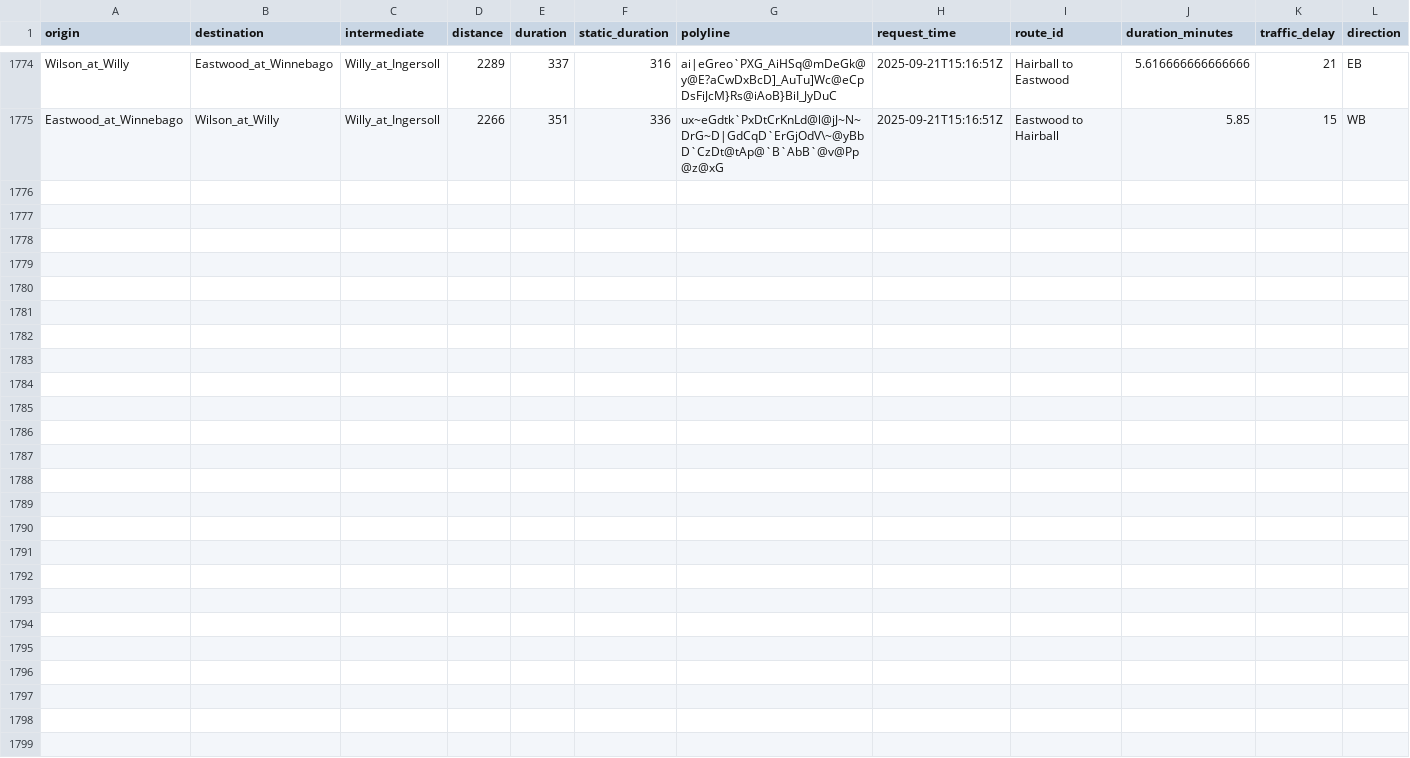
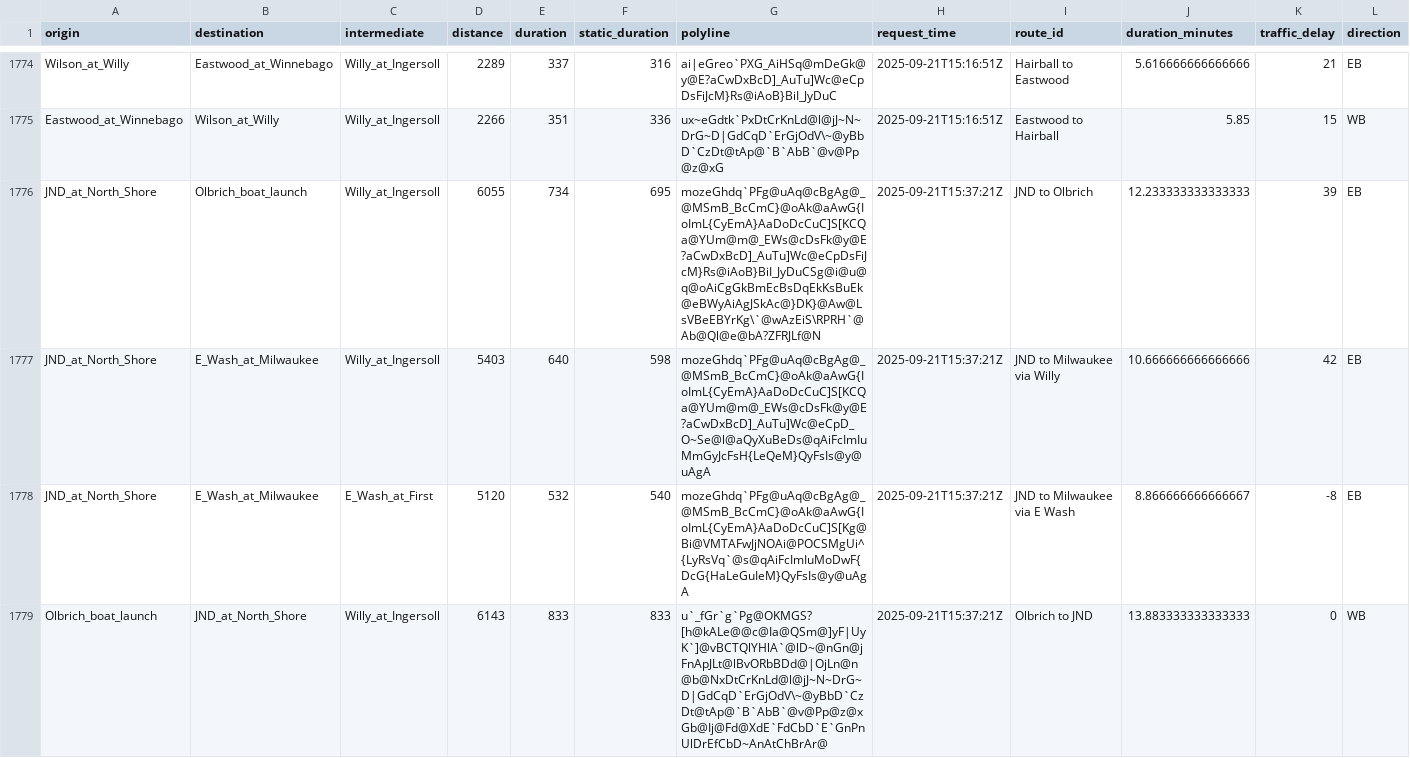
Before and after one commit to vgXhc/willy_street, a CSV file: data/data_clean.csv, drawn as a sheet; only a part is shown, gaps mark what is left out; rows hold the shown columns only; the diff covers the shown part only; the diff names each change by its address in the sheet, - before the commit and + after, or states it on an @@ line.

```diff
--- a/data/data_clean.csv
+++ b/data/data_clean.csv
+row 1776: JND_at_North_Shore | Olbrich_boat_launch | Willy_at_Ingersoll | 6055 | 734 | 695 | mozeGhdq`PFg@uAq@cBgAg@_@MSmB_BcCmC}@oAk@aAwG{IoImL{CyEmA}AaDoDcCuC]S[KCQa@YUm@m@_EWs@cDsFk@y@E?aCwDxBcD]_AuTu]Wc@eCpDsFiJcM}Rs@iAoB}BiI_JyDuCSg@i@u@q@oAiCgGkBmEcBsDqEkKsBuEk@eBWyAiAgJSkAc@}DK}@Aw@LsVBeEBYrKg\`@wAzEiS\RPRH`@Ab@Ql@e@bA?ZFRJLf@N | 2025-09-21T15:37:21Z | JND to Olbrich | 12.233333333333333 | 39 | EB
+row 1777: JND_at_North_Shore | E_Wash_at_Milwaukee | Willy_at_Ingersoll | 5403 | 640 | 598 | mozeGhdq`PFg@uAq@cBgAg@_@MSmB_BcCmC}@oAk@aAwG{IoImL{CyEmA}AaDoDcCuC]S[KCQa@YUm@m@_EWs@cDsFk@y@E?aCwDxBcD]_AuTu]Wc@eCpD_O~Se@l@aQyXuBeDs@qAiFcImIuMmGyJcFsH{LeQeM}QyFsIs@y@uAgA | 2025-09-21T15:37:21Z | JND to Milwaukee via Willy | 10.666666666666666 | 42 | EB
+row 1778: JND_at_North_Shore | E_Wash_at_Milwaukee | E_Wash_at_First | 5120 | 532 | 540 | mozeGhdq`PFg@uAq@cBgAg@_@MSmB_BcCmC}@oAk@aAwG{IoImL{CyEmA}AaDoDcCuC]S[Kg@Bi@VMTAFwJjNOAi@POCSMgUi^{LyRsVq`@s@qAiFcImIuMoDwF{DcG{HaLeGuIeM}QyFsIs@y@uAgA | 2025-09-21T15:37:21Z | JND to Milwaukee via E Wash | 8.866666666666667 | -8 | EB
+row 1779: Olbrich_boat_launch | JND_at_North_Shore | Willy_at_Ingersoll | 6143 | 833 | 833 | u`_fGr`g`Pg@OKMGS?[h@kALe@@c@Ia@QSm@]yF|UyK`]@vBCTQlYHlA`@lD~@nGn@jFnApJLt@lBvORbBDd@|OjLn@n@b@NxDtCrKnLd@l@jJ~N~DrG~D|GdCqD`ErGjOdV\~@yBbD`CzDt@tAp@`B`AbB`@v@Pp@z@xGb@Ij@Fd@XdE`FdCbD`E`GnPnUlDrEfCbD~AnAtChBrAr@ | 2025-09-21T15:37:21Z | Olbrich to JND | 13.883333333333333 | 0 | WB
```
Also changed, not shown: 4 added rows elsewhere in this file, data/data_raw.csv, 1 other file.
